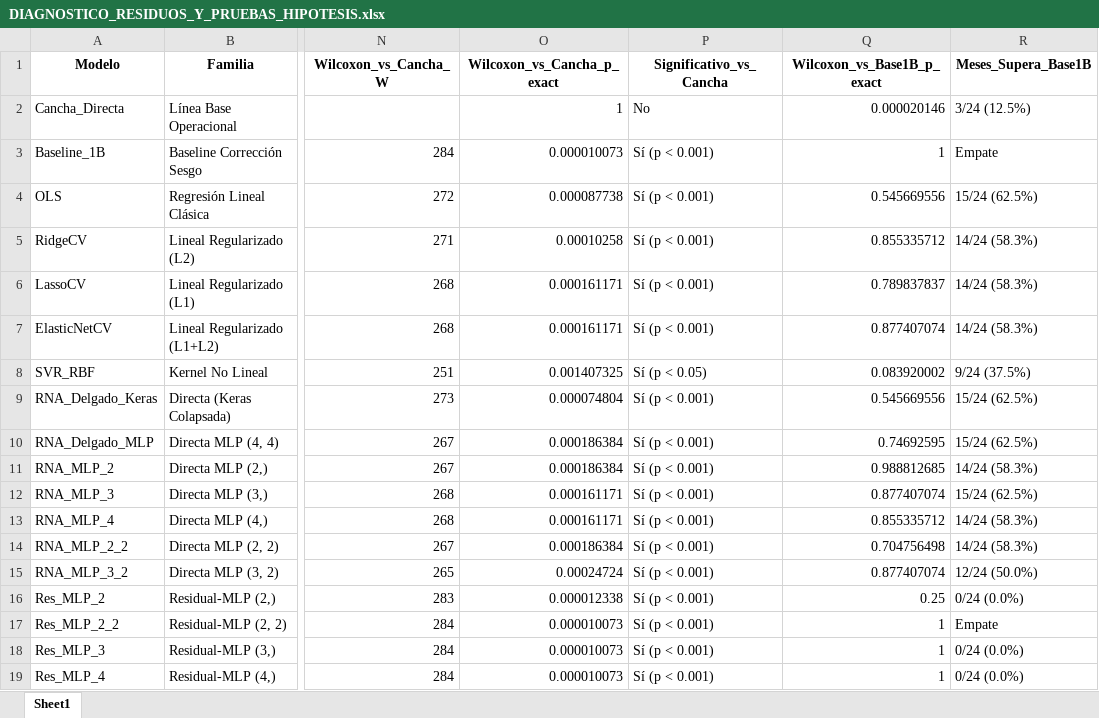
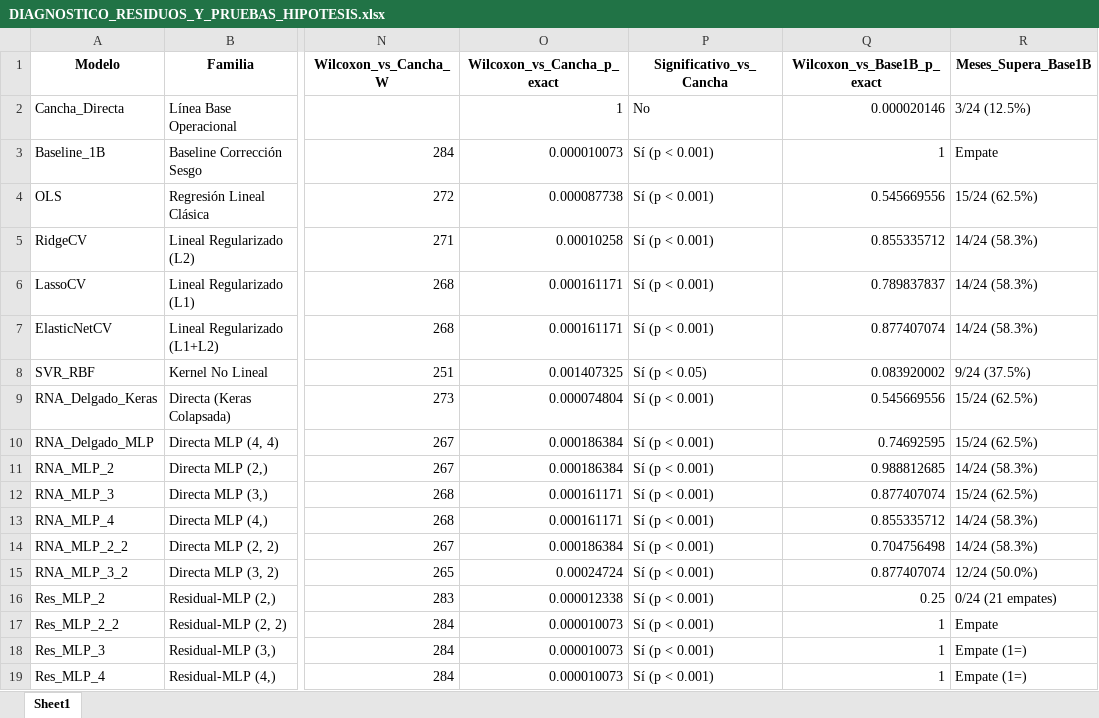
Before and after one commit to guerrafmaturana-arch/TESIS, an Excel workbook: BLOQUE_4/DIAGNOSTICO_RESIDUOS_Y_PRUEBAS_HIPOTESIS.xlsx, sheet Sheet1, drawn as a sheet; only a part is shown, gaps mark what is left out; values as stored, in another font and other column widths than the file's, no borders; the diff names each change by its address in the sheet, - before the commit and + after, or states it on an @@ line.

```diff
--- a/BLOQUE_4/DIAGNOSTICO_RESIDUOS_Y_PRUEBAS_HIPOTESIS.xlsx (sheet Sheet1)
+++ b/BLOQUE_4/DIAGNOSTICO_RESIDUOS_Y_PRUEBAS_HIPOTESIS.xlsx (sheet Sheet1)
-R16 (Meses_Supera_Base1B): 0/24 (0.0%)
+R16 (Meses_Supera_Base1B): 0/24 (21 empates)
-R18:R19 (Meses_Supera_Base1B): 0/24 (0.0%)
+R18:R19 (Meses_Supera_Base1B): Empate (1=)
```
Also changed, not shown: BLOQUE_4/TABLA_UNIFICADA_BENCHMARKING_18_MODELOS.xlsx, 4 other files.
